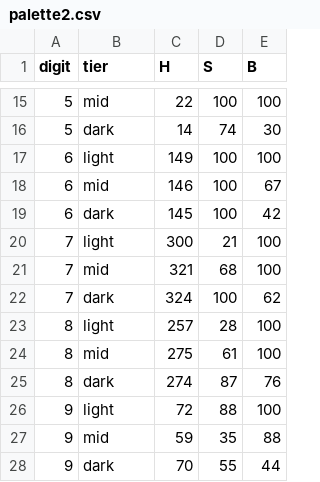
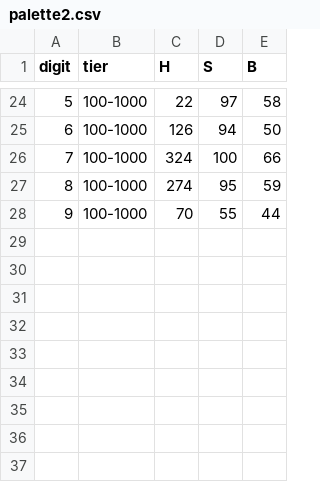
Before and after one commit to AlbaDelMoral/TheArtofCounting, a CSV file: data/palette2.csv, drawn as a sheet; only a part is shown, gaps mark what is left out; the diff covers the shown part only.

```diff
--- a/data/palette2.csv
+++ b/data/palette2.csv
@@ -15,14 +24,5 @@ digit,tier,H,S,B
-5,mid,22,100,100
-5,dark,14,74,30
-6,light,149,100,100
-6,mid,146,100,67
-6,dark,145,100,42
-7,light,300,21,100
-7,mid,321,68,100
-7,dark,324,100,62
-8,light,257,28,100
-8,mid,275,61,100
-8,dark,274,87,76
-9,light,72,88,100
-9,mid,59,35,88
-9,dark,70,55,44
+5,100-1000,22,97,58
+6,100-1000,126,94,50
+7,100-1000,324,100,66
+8,100-1000,274,95,59
+9,100-1000,70,55,44
```
Also changed, not shown: 16 added rows, 7 removed rows and 9 edited cells elsewhere in this file, 8 other files.
